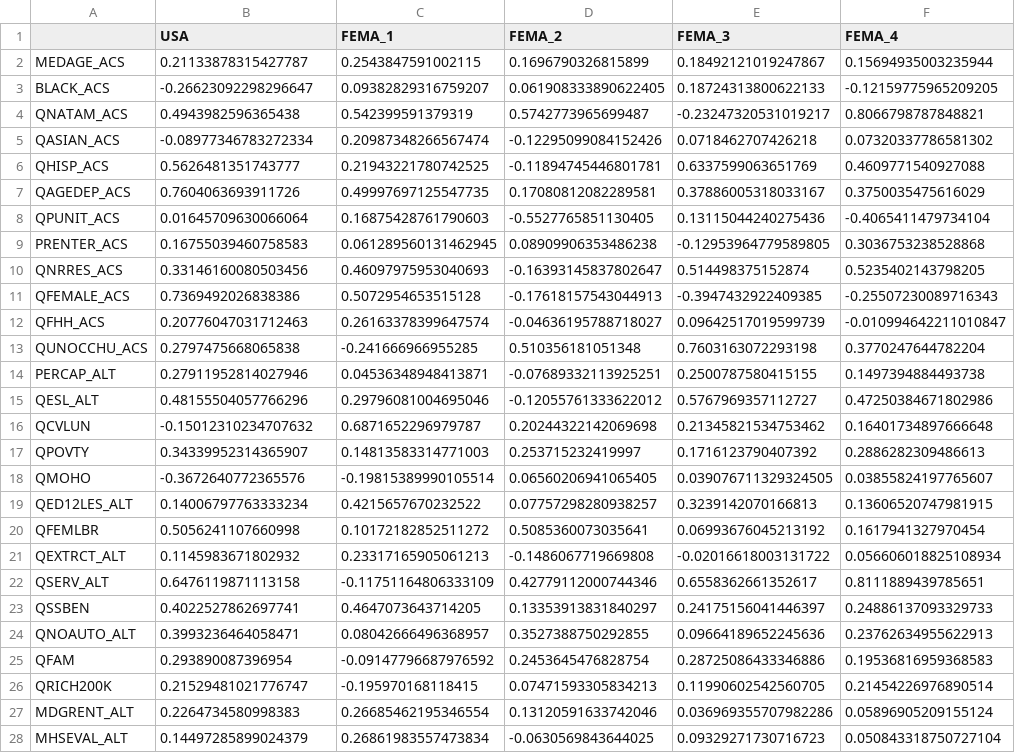
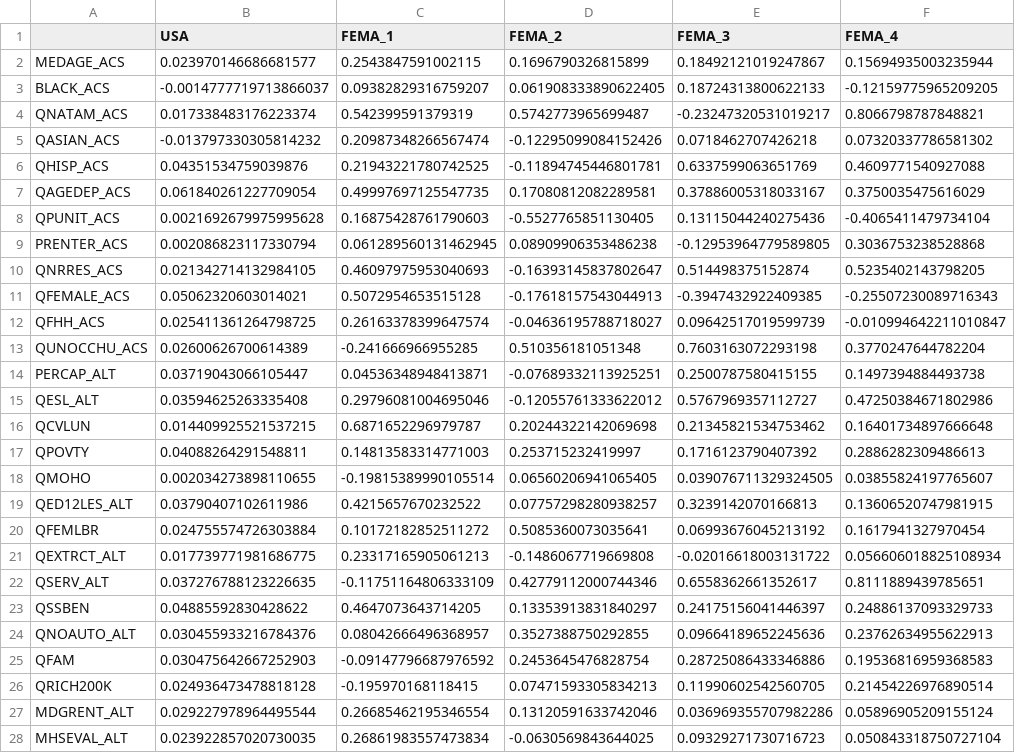
Before and after one commit to whprocter/RPl-Spielman-2020, a CSV file: data/derived/public/version1/variable_contributions.csv, drawn as a sheet; only a part is shown; the diff covers the shown part only; the diff names each change by its address in the sheet, - before the commit and + after, or states it on an @@ line.

```diff
--- a/data/derived/public/version1/variable_contributions.csv
+++ b/data/derived/public/version1/variable_contributions.csv
-B2 (USA): 0.21133878315427787
+B2 (USA): 0.023970146686681577
-B3 (USA): -0.26623092298296647
+B3 (USA): -0.0014777719713866037
-B4 (USA): 0.4943982596365438
+B4 (USA): 0.017338483176223374
-B5 (USA): -0.08977346783272334
+B5 (USA): -0.013797330305814232
-B6 (USA): 0.5626481351743777
+B6 (USA): 0.04351534759039876
-B7 (USA): 0.7604063693911726
+B7 (USA): 0.061840261227709054
-B8 (USA): 0.01645709630066064
+B8 (USA): 0.0021692679975995628
-B9 (USA): 0.16755039460758583
+B9 (USA): 0.002086823117330794
-B10 (USA): 0.33146160080503456
+B10 (USA): 0.021342714132984105
-B11 (USA): 0.7369492026838386
+B11 (USA): 0.05062320603014021
-B12 (USA): 0.20776047031712463
+B12 (USA): 0.025411361264798725
-B13 (USA): 0.2797475668065838
+B13 (USA): 0.02600626700614389
-B14 (USA): 0.27911952814027946
+B14 (USA): 0.03719043066105447
-B15 (USA): 0.48155504057766296
+B15 (USA): 0.03594625263335408
-B16 (USA): -0.15012310234707632
+B16 (USA): 0.014409925521537215
-B17 (USA): 0.34339952314365907
+B17 (USA): 0.04088264291548811
-B18 (USA): -0.3672640772365576
+B18 (USA): 0.002034273898110655
-B19 (USA): 0.14006797763333234
+B19 (USA): 0.03790407102611986
-B20 (USA): 0.5056241107660998
+B20 (USA): 0.024755574726303884
-B21 (USA): 0.1145983671802932
+B21 (USA): 0.017739771981686775
-B22 (USA): 0.6476119871113158
+B22 (USA): 0.037276788123226635
-B23 (USA): 0.4022527862697741
+B23 (USA): 0.04885592830428622
-B24 (USA): 0.3993236464058471
+B24 (USA): 0.030455933216784376
-B25 (USA): 0.293890087396954
+B25 (USA): 0.030475642667252903
-B26 (USA): 0.21529481021776747
+B26 (USA): 0.024936473478818128
-B27 (USA): 0.2264734580998383
+B27 (USA): 0.029227978964495544
-B28 (USA): 0.14497285899024379
+B28 (USA): 0.023922857020730035
```
Also changed, not shown: 1 edited cell elsewhere in this file, data/derived/public/version1/US_Sovi_Score.csv, 3 other files.
